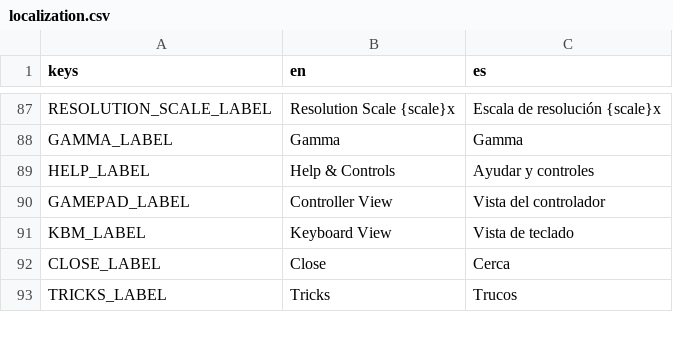
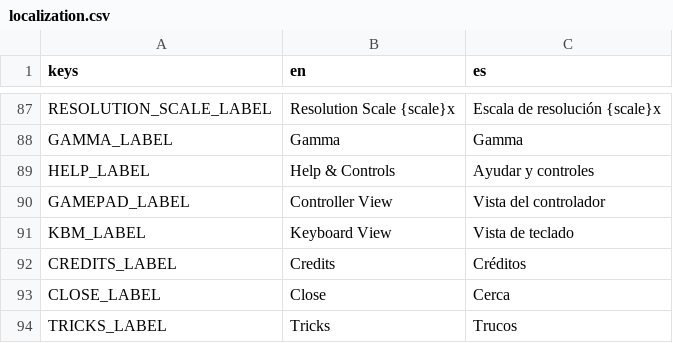
Before and after one commit to ssebs/DankNooner, a CSV file: v2/localization/localization.csv, drawn as a sheet; only a part is shown, gaps mark what is left out; the diff names each change by its address in the sheet, - before the commit and + after, or states it on an @@ line.

Commit message:
add credits btn/menu

```diff
--- a/v2/localization/localization.csv
+++ b/v2/localization/localization.csv
+row 92: CREDITS_LABEL | Credits | Créditos
```
Also changed, not shown: 11 other files.
